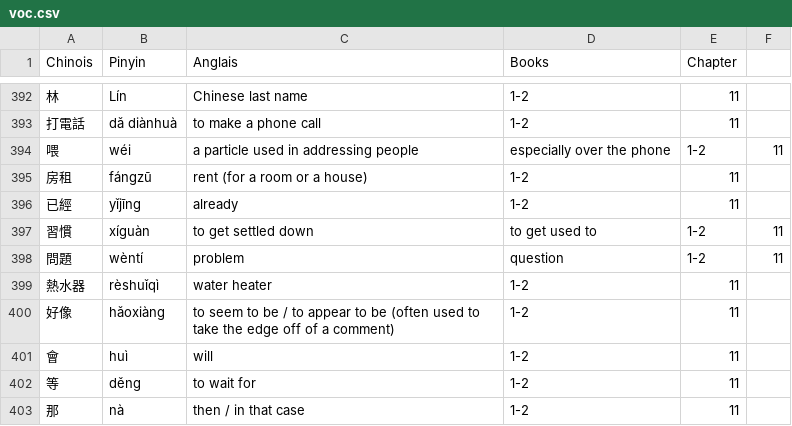
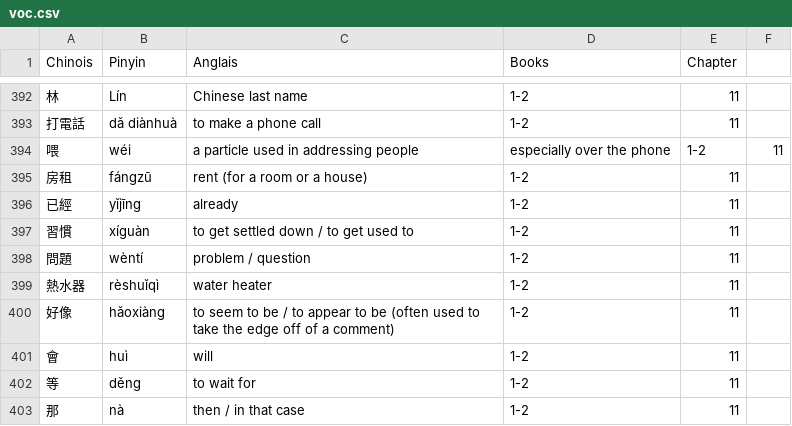
Before and after one commit to Mpoleur/mon-portfolio, a CSV file: voc.csv, drawn as a sheet; only a part is shown, gaps mark what is left out; the diff names each change by its address in the sheet, - before the commit and + after, or states it on an @@ line.

Commit message:
coma

```diff
--- a/voc.csv
+++ b/voc.csv
-C397 (Anglais): to get settled down
+C397 (Anglais): to get settled down / to get used to
-D397 (Books): to get used to
+D397 (Books): 1-2
-E397:E398 (Chapter): 1-2
+E397:E398 (Chapter): 11
-F397:F398: 11
+F397:F398: (empty)
-C398 (Anglais): problem
+C398 (Anglais): problem / question
-D398 (Books): question
+D398 (Books): 1-2
```
